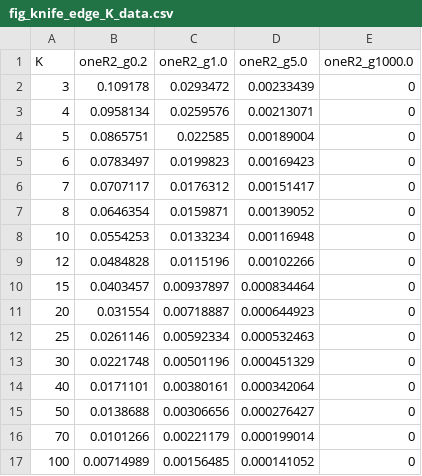
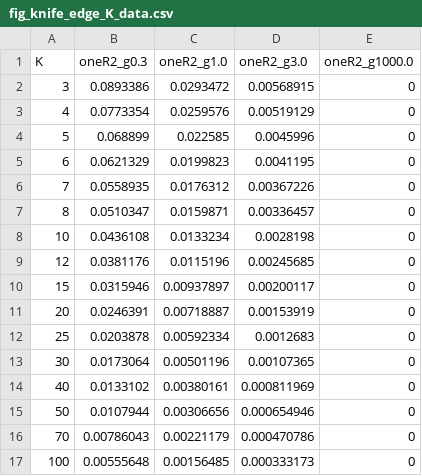
Before and after one commit to mhpbreugem/REZN, a CSV file: figures/fig_knife_edge_K_data.csv, drawn as a sheet.

```diff
--- a/figures/fig_knife_edge_K_data.csv
+++ b/figures/fig_knife_edge_K_data.csv
@@ -1,17 +1,17 @@
-K,oneR2_g0.2,oneR2_g1.0,oneR2_g5.0,oneR2_g1000.0
-3,0.109178,0.0293472,0.00233439,0
-4,0.0958134,0.0259576,0.00213071,0
-5,0.0865751,0.022585,0.00189004,0
-6,0.0783497,0.0199823,0.00169423,0
-7,0.0707117,0.0176312,0.00151417,0
-8,0.0646354,0.0159871,0.00139052,0
-10,0.0554253,0.0133234,0.00116948,0
-12,0.0484828,0.0115196,0.00102266,0
-15,0.0403457,0.00937897,0.000834464,0
-20,0.031554,0.00718887,0.000644923,0
-25,0.0261146,0.00592334,0.000532463,0
-30,0.0221748,0.00501196,0.000451329,0
-40,0.0171101,0.00380161,0.000342064,0
-50,0.0138688,0.00306656,0.000276427,0
-70,0.0101266,0.00221179,0.000199014,0
-100,0.00714989,0.00156485,0.000141052,0
+K,oneR2_g0.3,oneR2_g1.0,oneR2_g3.0,oneR2_g1000.0
+3,0.0893386,0.0293472,0.00568915,0
+4,0.0773354,0.0259576,0.00519129,0
+5,0.068899,0.022585,0.0045996,0
+6,0.0621329,0.0199823,0.0041195,0
+7,0.0558935,0.0176312,0.00367226,0
+8,0.0510347,0.0159871,0.00336457,0
+10,0.0436108,0.0133234,0.0028198,0
+12,0.0381176,0.0115196,0.00245685,0
+15,0.0315946,0.00937897,0.00200117,0
+20,0.0246391,0.00718887,0.00153919,0
+25,0.0203878,0.00592334,0.0012683,0
+30,0.0173064,0.00501196,0.00107365,0
+40,0.0133102,0.00380161,0.000811969,0
+50,0.0107944,0.00306656,0.000654946,0
+70,0.00786043,0.00221179,0.000470786,0
+100,0.00555648,0.00156485,0.000333173,0
```
Also changed, not shown: figures/fig_knife_edge_data.csv, 8 other files.
